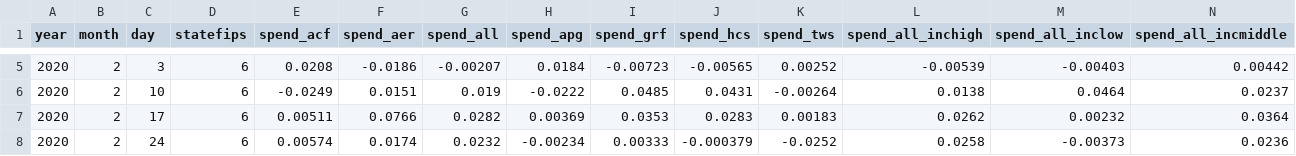
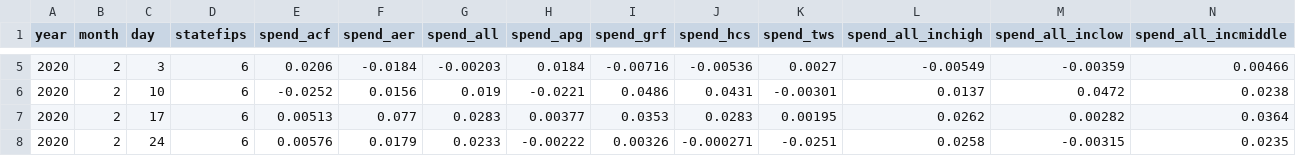
Before and after one commit to srpatel2000/EconomicTracker, a CSV file: data cleaning/filtered_data/Consumer Spending - State - Weekly.csv, drawn as a sheet; only a part is shown, gaps mark what is left out; the diff covers the shown part only.

```diff
--- a/data cleaning/filtered_data/Consumer Spending - State - Weekly.csv
+++ b/data cleaning/filtered_data/Consumer Spending - State - Weekly.csv
@@ -5,4 +5,4 @@ year,month,day,statefips,spend_acf,spend_aer,spend_all,spend_apg,spend_grf,spend
-2020,2,3,6,0.0208,-0.0186,-0.00207,0.0184,-0.00723,-0.00565,0.00252,-0.00539,-0.00403,0.00442
-2020,2,10,6,-0.0249,0.0151,0.019,-0.0222,0.0485,0.0431,-0.00264,0.0138,0.0464,0.0237
-2020,2,17,6,0.00511,0.0766,0.0282,0.00369,0.0353,0.0283,0.00183,0.0262,0.00232,0.0364
-2020,2,24,6,0.00574,0.0174,0.0232,-0.00234,0.00333,-0.000379,-0.0252,0.0258,-0.00373,0.0236
+2020,2,3,6,0.0206,-0.0184,-0.00203,0.0184,-0.00716,-0.00536,0.0027,-0.00549,-0.00359,0.00466
+2020,2,10,6,-0.0252,0.0156,0.019,-0.0221,0.0486,0.0431,-0.00301,0.0137,0.0472,0.0238
+2020,2,17,6,0.00513,0.077,0.0283,0.00377,0.0353,0.0283,0.00195,0.0262,0.00282,0.0364
+2020,2,24,6,0.00576,0.0179,0.0233,-0.00222,0.00326,-0.000271,-0.0251,0.0258,-0.00315,0.0235
```
Also changed, not shown: 1 added row and 76 edited cells elsewhere in this file, data cleaning/raw_data/Affinity - National - Daily.csv, data cleaning/raw_data/Burning Glass - National - Weekly.csv, 12 other files.
